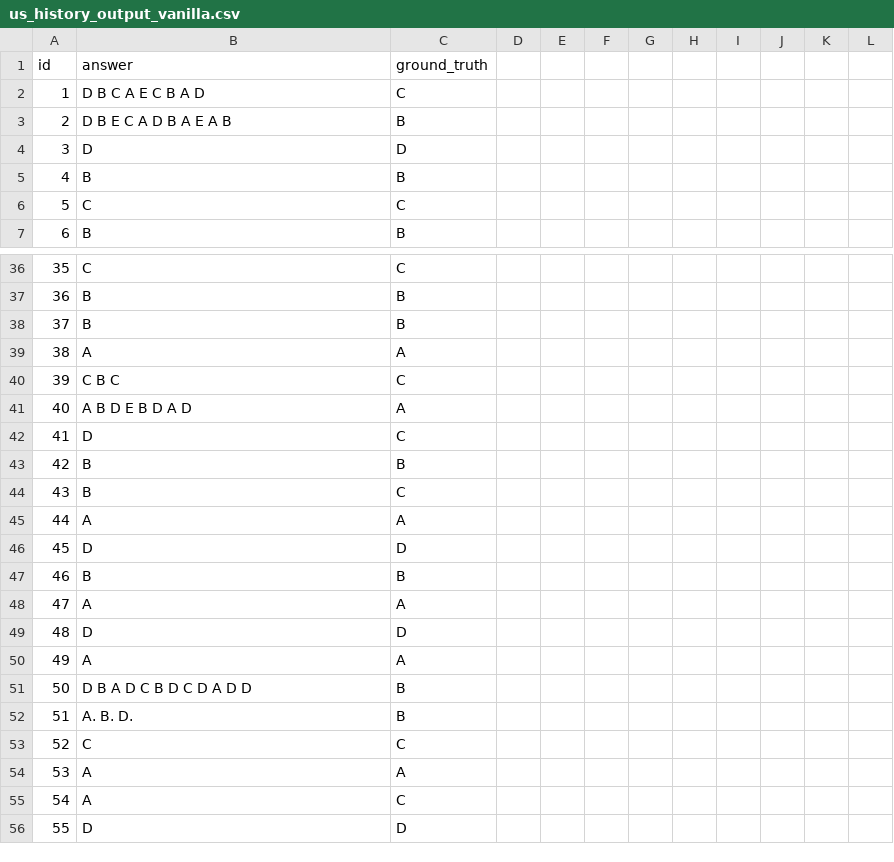
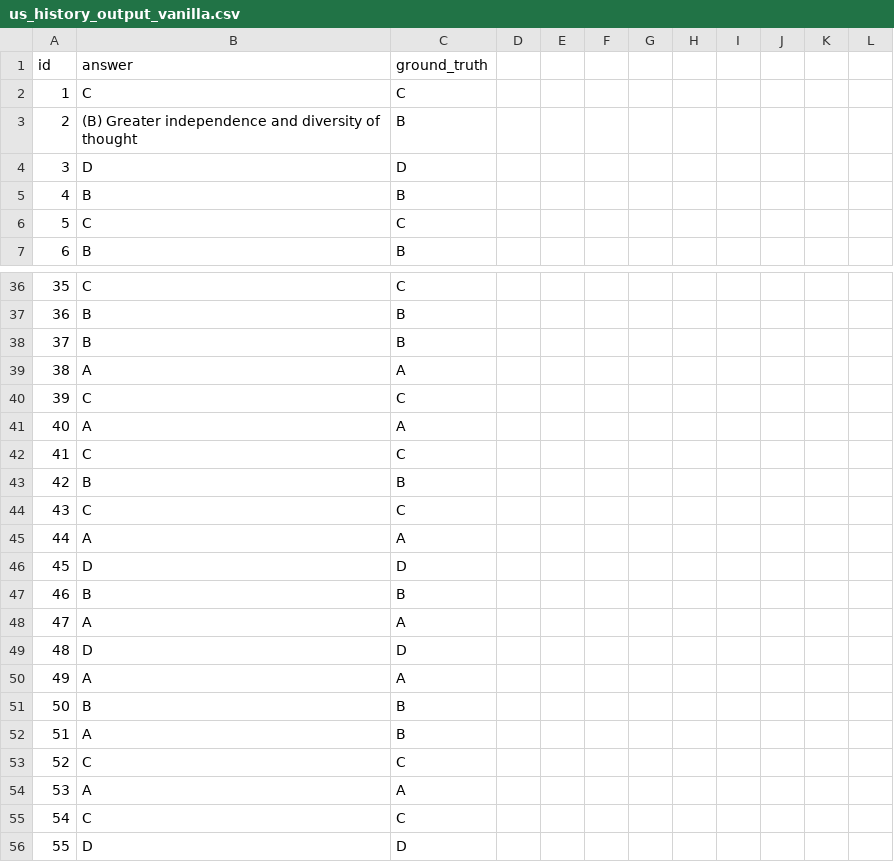
Before and after one commit to pleiadex/ask-your-senpai, a CSV file: data/outputs/us_history_output_vanilla.csv, drawn as a sheet; only a part is shown, gaps mark what is left out; the diff covers the shown part only.

```diff
--- a/data/outputs/us_history_output_vanilla.csv
+++ b/data/outputs/us_history_output_vanilla.csv
@@ -1,4 +1,4 @@
 id, answer, ground_truth
-1, D B C A E C B A D, C
-2, D B E C A D B A E A B, B
+1, C, C
+2, (B) Greater independence and diversity of thought, B
 3, D, D
@@ -39,7 +39,7 @@ id, answer, ground_truth
 38, A, A
-39, C B C, C
-40, A B D E B D A D, A
-41, D, C
+39, C, C
+40, A, A
+41, C, C
 42, B, B
-43, B, C
+43, C, C
 44, A, A
@@ -50,7 +50,7 @@ id, answer, ground_truth
 49, A, A
-50, D B  A D C B D C D A D D, B
-51, A. B. D., B
+50, B, B
+51, A, B
 52, C, C
 53, A, A
-54, A, C
+54, C, C
 55, D, D
```
Also changed, not shown: 31 edited cells elsewhere in this file, data/outputs/biology_output_vanilla.csv, data/outputs/macro_economics_output_vanilla.csv, 17 other files.
